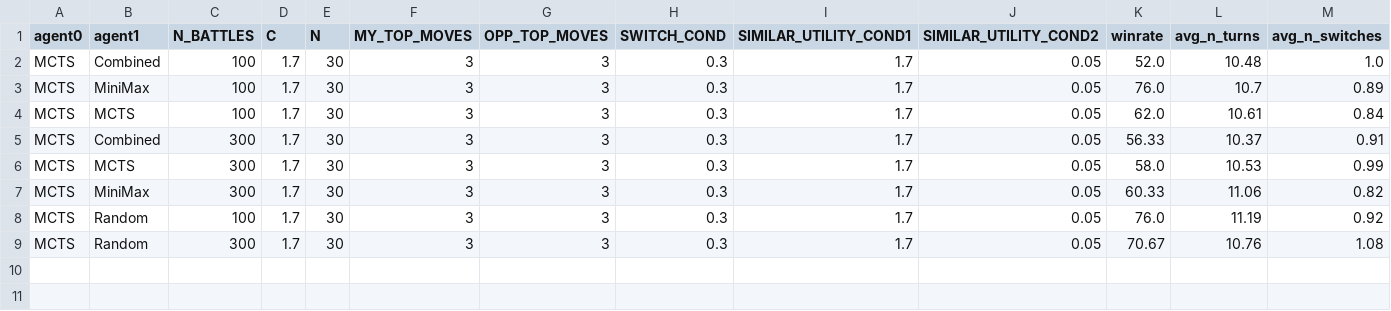
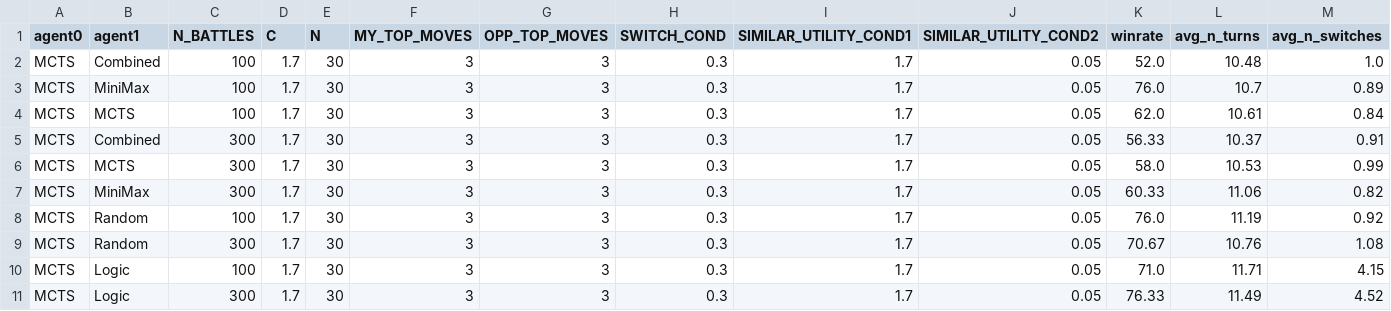
Before and after one commit to Giusgarus/Pokemon-battle-VGC, a CSV file: Agents/Statistics/MCTS_vs.csv, drawn as a sheet; only a part is shown; rows hold the shown columns only; the diff names each change by its address in the sheet, - before the commit and + after, or states it on an @@ line.

Commit message:
MCTS vs Logic

```diff
--- a/Agents/Statistics/MCTS_vs.csv
+++ b/Agents/Statistics/MCTS_vs.csv
+row 10: MCTS | Logic | 100 | 1.7 | 30 | 3 | 3 | 0.3 | 1.7 | 0.05 | 71.0 | 11.71 | 4.15
+row 11: MCTS | Logic | 300 | 1.7 | 30 | 3 | 3 | 0.3 | 1.7 | 0.05 | 76.33 | 11.49 | 4.52
```
